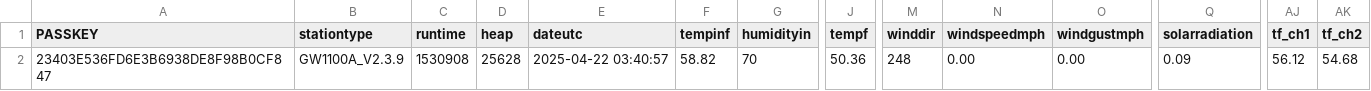
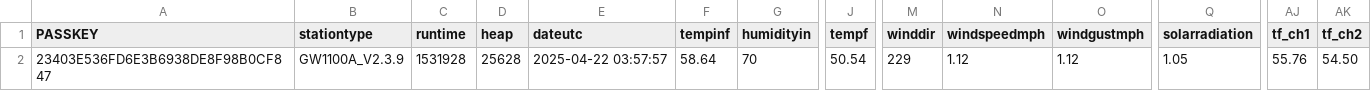
Before and after one commit to wetterzerbst/wetterdaten, a CSV file: data/live.csv, drawn as a sheet; only a part is shown, gaps mark what is left out; the diff names each change by its address in the sheet, - before the commit and + after, or states it on an @@ line.

```diff
--- a/data/live.csv
+++ b/data/live.csv
-C2 (runtime): 1530908
+C2 (runtime): 1531928
-E2 (dateutc): 2025-04-22 03:40:57
+E2 (dateutc): 2025-04-22 03:57:57
-F2 (tempinf): 58.82
+F2 (tempinf): 58.64
-J2 (tempf): 50.36
+J2 (tempf): 50.54
-M2 (winddir): 248
+M2 (winddir): 229
-N2 (windspeedmph): 0.00
+N2 (windspeedmph): 1.12
-O2 (windgustmph): 0.00
+O2 (windgustmph): 1.12
-Q2 (solarradiation): 0.09
+Q2 (solarradiation): 1.05
-AJ2 (tf_ch1): 56.12
+AJ2 (tf_ch1): 55.76
-AK2 (tf_ch2): 54.68
+AK2 (tf_ch2): 54.50
```
Also changed, not shown: 2 other files.
